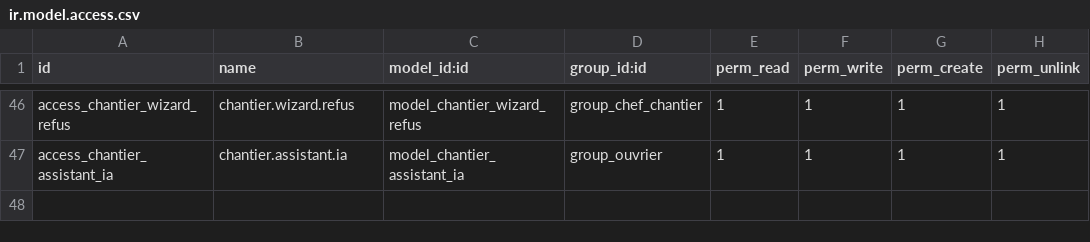
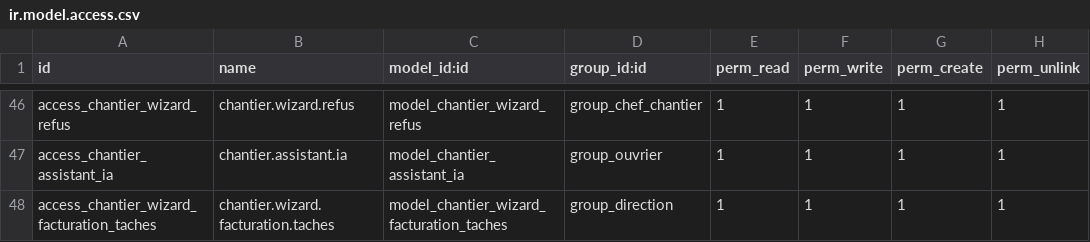
Before and after one commit to Ridwane-afk/buildo, a CSV file: buildo_gestion_chantier/security/ir.model.access.csv, drawn as a sheet; only a part is shown, gaps mark what is left out.

Commit message:
Remplace le tableau passif par une sélection interactive des tâches à facturer
Un bouton ouvre une pop-up listant les tâches terminées non facturées
du client (tous chantiers confondus), avec chantier, état, date et
montant. L'utilisateur décoche celles qu'il ne veut pas facturer
maintenant ; les tâches gardées deviennent directement des lignes de
facture, et sont marquées comme facturées. Réservé au groupe Direction.

```diff
--- a/buildo_gestion_chantier/security/ir.model.access.csv
+++ b/buildo_gestion_chantier/security/ir.model.access.csv
@@ -47 +47,2 @@ access_chantier_wizard_refus,chantier.wizard.refus,model_chantier_wizard_refus,g
 access_chantier_assistant_ia,chantier.assistant.ia,model_chantier_assistant_ia,group_ouvrier,1,1,1,1
+access_chantier_wizard_facturation_taches,chantier.wizard.facturation.taches,model_chantier_wizard_facturation_taches,group_direction,1,1,1,1
```
Also changed, not shown: 6 other files.
